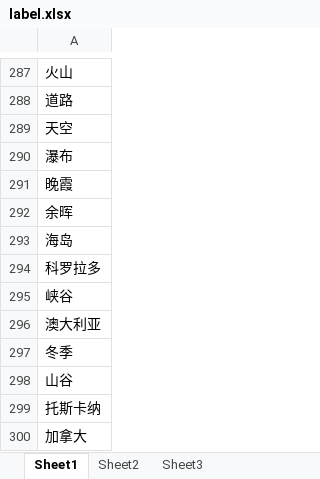
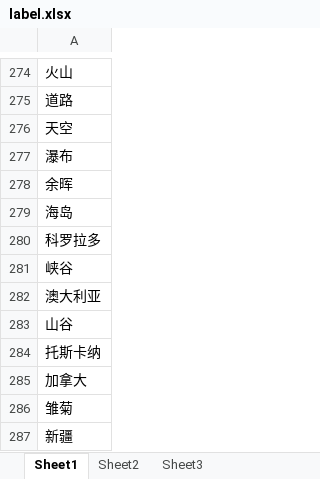
Before and after one commit to Lonely7th/JServer, an Excel workbook: conf/label.xlsx, sheet Sheet1, drawn as a sheet; only a part is shown, gaps mark what is left out; the shorter side is filled out with more unchanged rows; values as stored, in another font and other column widths than the file's, no borders; the diff covers the shown part only; the diff names each change by its address in the sheet, - before the commit and + after, or states it on an @@ line.

```diff
--- a/conf/label.xlsx (sheet Sheet1)
+++ b/conf/label.xlsx (sheet Sheet1)
-row 291: 晚霞
-row 297: 冬季
```
Also changed, not shown: 13 removed rows elsewhere in this sheet, 6 other files.
